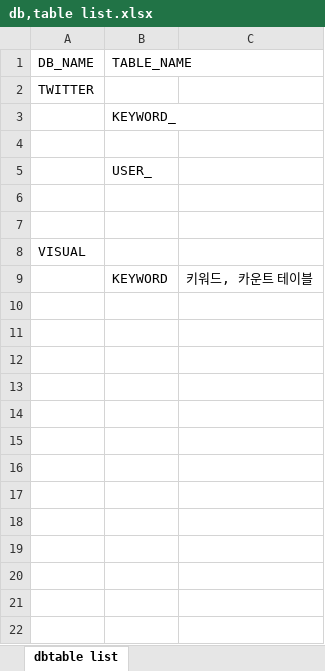
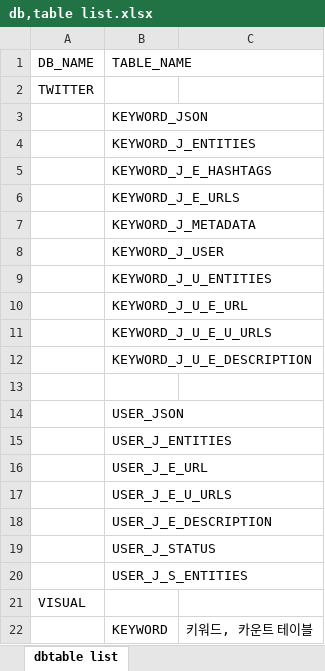
Before and after one commit to SeokJune/BigData_VI_T-SA, an Excel workbook: 00.Doc/참고 문서/DB/db,table list.xlsx, sheet dbtable list, drawn as a sheet; values as stored, in another font and other column widths than the file's, no borders; addresses are those after the commit; the diff names each change by its address in the sheet, - before the commit and + after, or states it on an @@ line.

Commit message:
Update db,table list.xlsx

```diff
--- a/00.Doc/참고 문서/DB/db,table list.xlsx (sheet dbtable list)
+++ b/00.Doc/참고 문서/DB/db,table list.xlsx (sheet dbtable list)
-B3: KEYWORD_
+B3: KEYWORD_JSON
+row 4:  | KEYWORD_J_ENTITIES
+row 5:  | KEYWORD_J_E_HASHTAGS
+row 6:  | KEYWORD_J_E_URLS
+row 7:  | KEYWORD_J_METADATA
+row 8:  | KEYWORD_J_USER
+row 9:  | KEYWORD_J_U_ENTITIES
+row 10:  | KEYWORD_J_U_E_URL
+row 11:  | KEYWORD_J_U_E_U_URLS
+row 12:  | KEYWORD_J_U_E_DESCRIPTION
-B14: USER_
+B14: USER_JSON
-B15: (empty)
+B15: USER_J_ENTITIES
-B16: (empty)
+B16: USER_J_E_URL
+row 17:  | USER_J_E_U_URLS
+row 18:  | USER_J_E_DESCRIPTION
+row 19:  | USER_J_STATUS
+row 20:  | USER_J_S_ENTITIES
```
